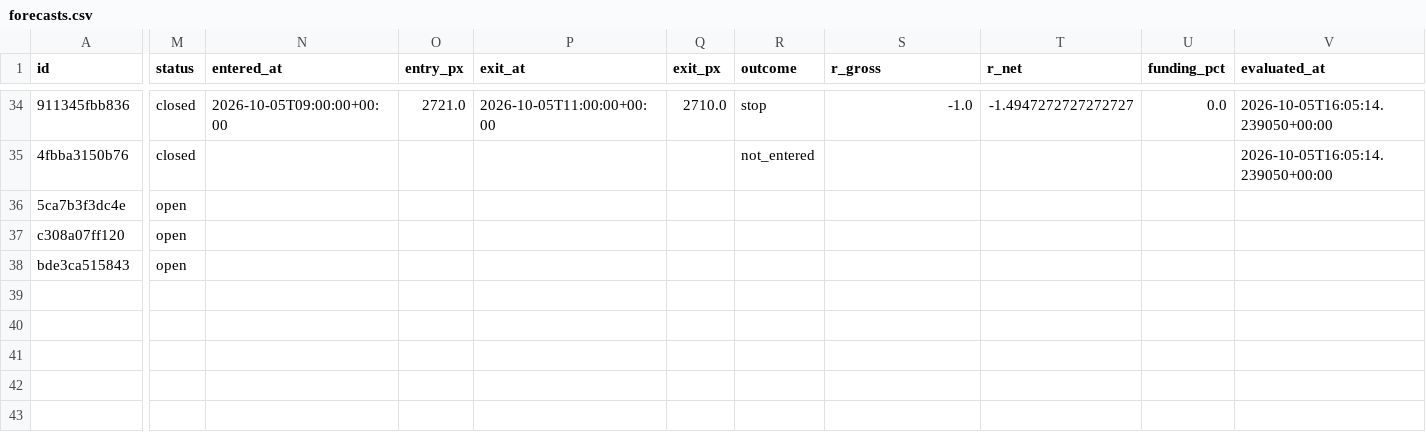
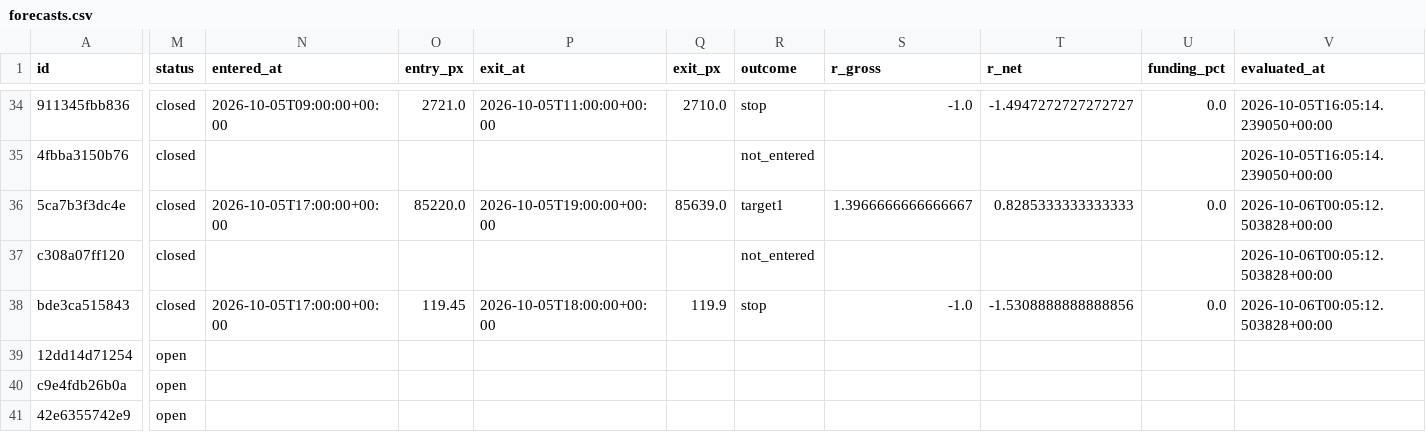
Before and after one commit to crypmiy/vibe-trading-okx-futures, a CSV file: research/forecasts.csv, drawn as a sheet; only a part is shown, gaps mark what is left out; rows hold the shown columns only; the diff names each change by its address in the sheet, - before the commit and + after, or states it on an @@ line.

Commit message:
Research cycle 2026-10-06T00: BTC-USDT-SWAP ETH-USDT-SWAP SOL-USDT-SWAP

```diff
--- a/research/forecasts.csv
+++ b/research/forecasts.csv
-M36:M38 (status): open
+M36:M38 (status): closed
-N36 (entered_at): (empty)
+N36 (entered_at): 2026-10-05T17:00:00+00:00
-O36 (entry_px): (empty)
+O36 (entry_px): 85220.0
-P36 (exit_at): (empty)
+P36 (exit_at): 2026-10-05T19:00:00+00:00
-Q36 (exit_px): (empty)
+Q36 (exit_px): 85639.0
-R36 (outcome): (empty)
+R36 (outcome): target1
-S36 (r_gross): (empty)
+S36 (r_gross): 1.3966666666666667
-T36 (r_net): (empty)
+T36 (r_net): 0.8285333333333333
-U36 (funding_pct): (empty)
+U36 (funding_pct): 0.0
-V36:V38 (evaluated_at): (empty)
+V36:V38 (evaluated_at): 2026-10-06T00:05:12.503828+00:00
-R37 (outcome): (empty)
+R37 (outcome): not_entered
-N38 (entered_at): (empty)
+N38 (entered_at): 2026-10-05T17:00:00+00:00
-O38 (entry_px): (empty)
+O38 (entry_px): 119.45
-P38 (exit_at): (empty)
+P38 (exit_at): 2026-10-05T18:00:00+00:00
-Q38 (exit_px): (empty)
+Q38 (exit_px): 119.9
-R38 (outcome): (empty)
+R38 (outcome): stop
-S38 (r_gross): (empty)
+S38 (r_gross): -1.0
-T38 (r_net): (empty)
+T38 (r_net): -1.5308888888888856
-U38 (funding_pct): (empty)
+U38 (funding_pct): 0.0
+row 39: 12dd14d71254 | open
+row 40: c9e4fdb26b0a | open
+row 41: 42e6355742e9 | open
```
Also changed, not shown: 4 other files.
